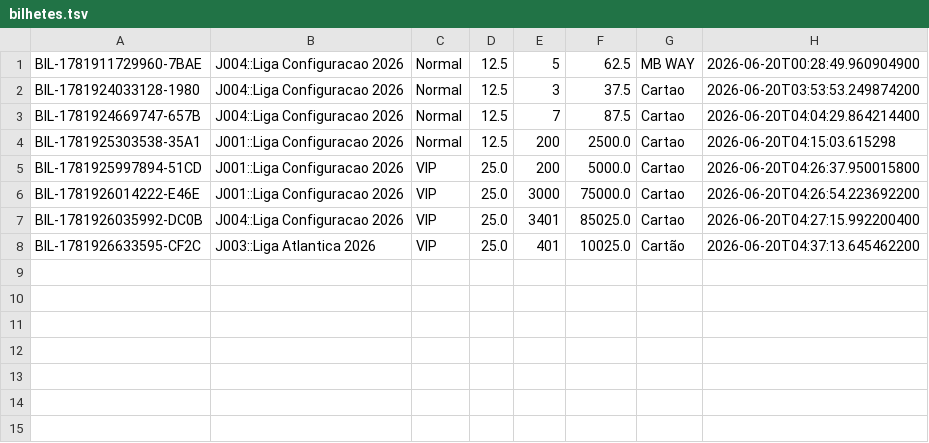
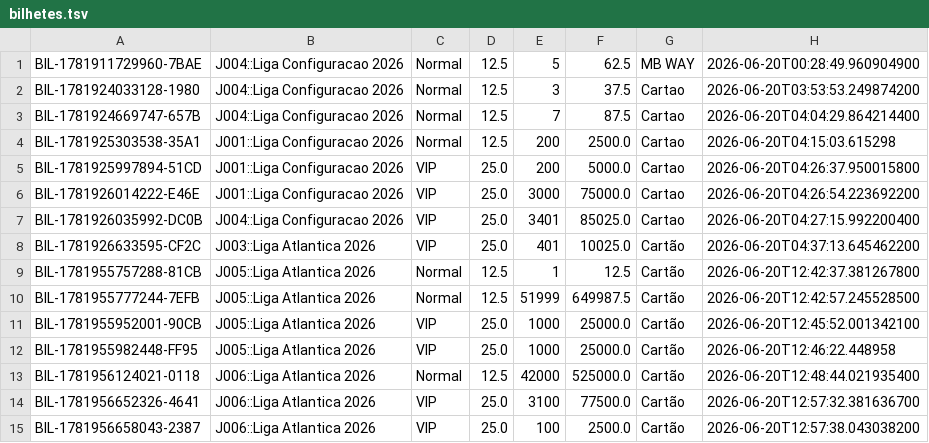
Before and after one commit to Dani-Ex/Projeto-ES_GestaoFutebol, a TSV file: data/bilhetes.tsv, drawn as a sheet; the diff names each change by its address in the sheet, - before the commit and + after, or states it on an @@ line.

```diff
--- a/data/bilhetes.tsv
+++ b/data/bilhetes.tsv
+row 9: BIL-1781955757288-81CB | J005::Liga Atlantica 2026 | Normal | 12.5 | 1 | 12.5 | Cartão | 2026-06-20T12:42:37.381267800
+row 10: BIL-1781955777244-7EFB | J005::Liga Atlantica 2026 | Normal | 12.5 | 51999 | 649987.5 | Cartão | 2026-06-20T12:42:57.245528500
+row 11: BIL-1781955952001-90CB | J005::Liga Atlantica 2026 | VIP | 25.0 | 1000 | 25000.0 | Cartão | 2026-06-20T12:45:52.001342100
+row 12: BIL-1781955982448-FF95 | J005::Liga Atlantica 2026 | VIP | 25.0 | 1000 | 25000.0 | Cartão | 2026-06-20T12:46:22.448958
+row 13: BIL-1781956124021-0118 | J006::Liga Atlantica 2026 | Normal | 12.5 | 42000 | 525000.0 | Cartão | 2026-06-20T12:48:44.021935400
+row 14: BIL-1781956652326-4641 | J006::Liga Atlantica 2026 | VIP | 25.0 | 3100 | 77500.0 | Cartão | 2026-06-20T12:57:32.381636700
+row 15: BIL-1781956658043-2387 | J006::Liga Atlantica 2026 | VIP | 25.0 | 100 | 2500.0 | Cartão | 2026-06-20T12:57:38.043038200
```
Also changed, not shown: data/equipas.tsv, data/receitas.tsv, 6 other files.
